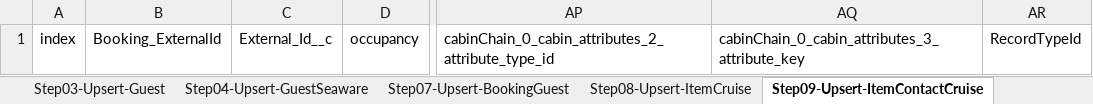
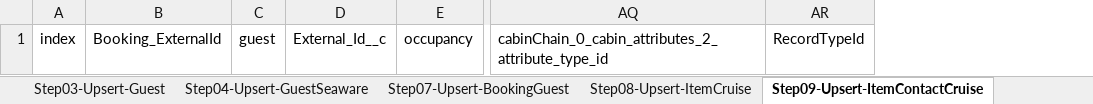
Before and after one commit to Uncruise/Salesforce-Importer, an Excel workbook: Clients/SEAWARE-BOOKINGS/SEAWARE-BOOKINGS-Bookings_Prod.xlsx, sheet Step09-Upsert-ItemContactCruise, drawn as a sheet; only a part is shown, gaps mark what is left out; values as stored, in another font and other column widths than the file's, no borders; table styles not drawn; removed rows and columns are numbered as before the commit, all else as after; the diff names each change by its address in the sheet, - before the commit and + after, or states it on an @@ line.

```diff
--- a/Clients/SEAWARE-BOOKINGS/SEAWARE-BOOKINGS-Bookings_Prod.xlsx (sheet Step09-Upsert-ItemContactCruise)
+++ b/Clients/SEAWARE-BOOKINGS/SEAWARE-BOOKINGS-Bookings_Prod.xlsx (sheet Step09-Upsert-ItemContactCruise)
+column C, row 1: guest
-column AQ, row 1: cabinChain_0_cabin_attributes_3_attribute_key
```
Also changed, not shown: sheet Step00-Upsert-MigratingBooking, sheet Step00-Upsert-Booking, sheet Step07-Upsert-BookingGuest, sheet Step03-Upsert-Guest, sheet Step04-Upsert-GuestSeaware, sheet Step08-Upsert-ItemCruise, Clients/UCA/UCA-Cabins_Upsert_Prod.xlsx.
